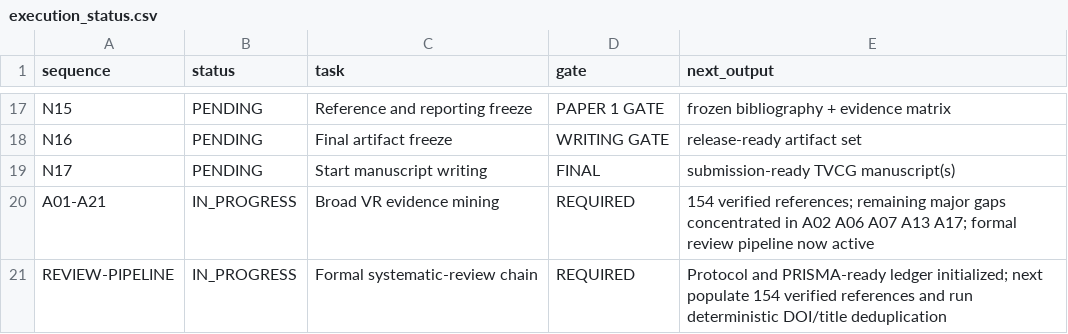
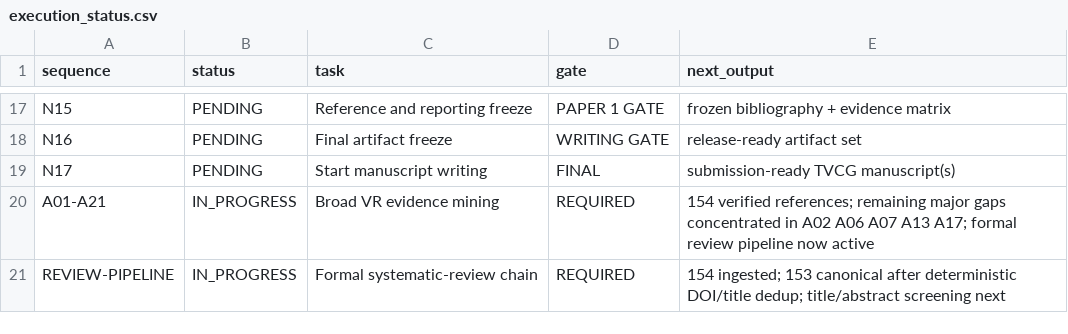
Before and after one commit to Arithmetic-Power-Geometry/Virtual-Reality-Research-Review, a CSV file: paper_writing_register/execution_status.csv, drawn as a sheet; only a part is shown, gaps mark what is left out.

Commit message:
Register: ingestion and dedup complete; screening next

```diff
--- a/paper_writing_register/execution_status.csv
+++ b/paper_writing_register/execution_status.csv
@@ -20,2 +20,2 @@ N17,PENDING,Start manuscript writing,FINAL,submission-ready TVCG manuscript(s)
 A01-A21,IN_PROGRESS,Broad VR evidence mining,REQUIRED,154 verified references; remaining major gaps concentrated in A02 A06 A07 A13 A17; formal review pipeline now active
-REVIEW-PIPELINE,IN_PROGRESS,Formal systematic-review chain,REQUIRED,Protocol and PRISMA-ready ledger initialized; next populate 154 verified references and run deterministic DOI/title deduplication
+REVIEW-PIPELINE,IN_PROGRESS,Formal systematic-review chain,REQUIRED,154 ingested; 153 canonical after deterministic DOI/title dedup; title/abstract screening next
```
